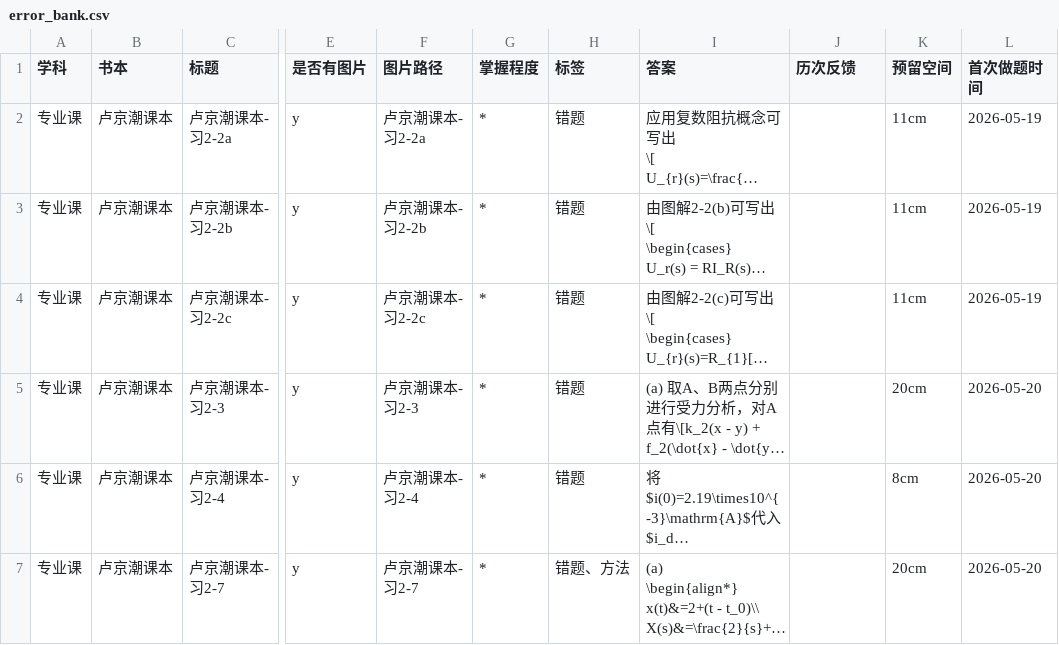
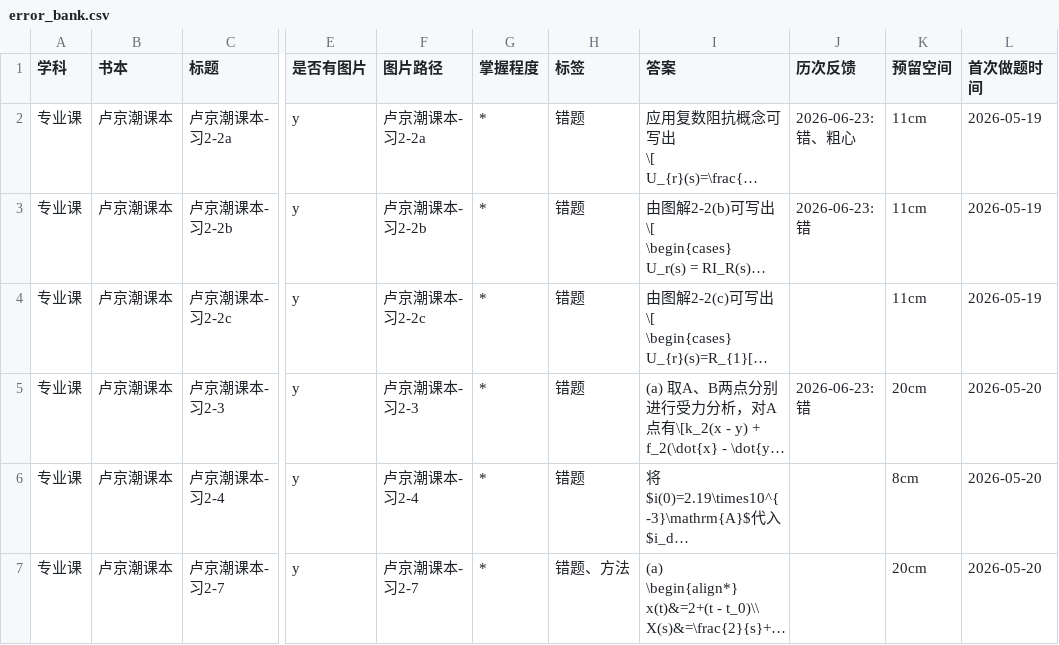
Before and after one commit to san-jin-xu/private_error_data, a CSV file: data/专业课/卢京潮课本/error_bank.csv, drawn as a sheet; only a part is shown, gaps mark what is left out; long unchanged cells end in …; the diff covers the shown part only; the diff names each change by its address in the sheet, - before the commit and + after, or states it on an @@ line.

```diff
--- a/data/专业课/卢京潮课本/error_bank.csv
+++ b/data/专业课/卢京潮课本/error_bank.csv
-J2 (历次反馈): (empty)
+J2 (历次反馈): 2026-06-23:错、粗心
-J3 (历次反馈): (empty)
+J3 (历次反馈): 2026-06-23:错
-J5 (历次反馈): (empty)
+J5 (历次反馈): 2026-06-23:错
```
Also changed, not shown: 4 added rows and 5 edited cells elsewhere in this file, data/专业课/卢京潮讲义/error_bank.csv, data/数学/基础30讲/error_bank.csv, 13 other files.
